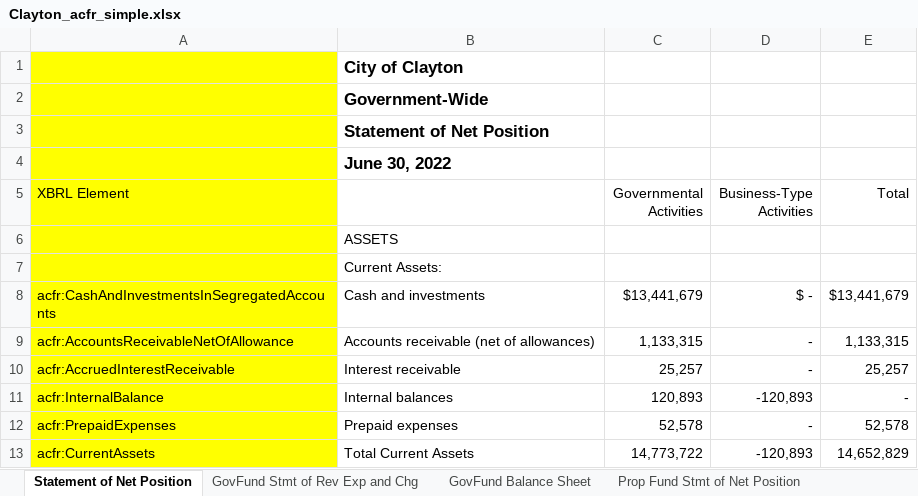
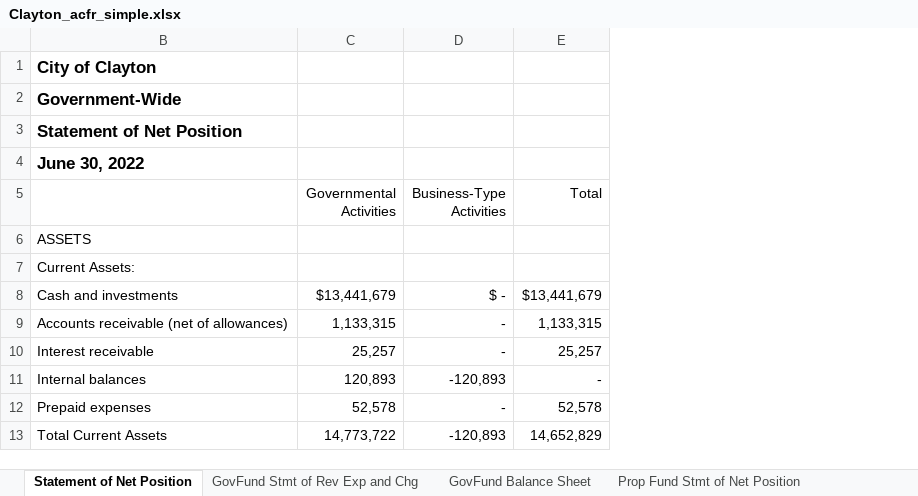
Before and after one commit to closup/process-xbrl, an Excel workbook: input_files/acfrs/Clayton_acfr_simple.xlsx, sheet Statement of Net Position, drawn as a sheet; only a part is shown; values as stored, in another font and other column widths than the file's, no borders; the diff names each change by its address in the sheet, - before the commit and + after, or states it on an @@ line.

```diff
--- a/input_files/acfrs/Clayton_acfr_simple.xlsx (sheet Statement of Net Position)
+++ b/input_files/acfrs/Clayton_acfr_simple.xlsx (sheet Statement of Net Position)
@@ column A (XBRL Element) hidden, rows 8-13: acfr:CashAndInvestmentsInSegregatedAccounts | acfr:AccountsReceivableNetOfAllowance | acfr:AccruedInterestReceivable | acfr:InternalBalance | acfr:PrepaidExpenses | acfr:CurrentAssets @@
```
Also changed, not shown: 4 other files.
